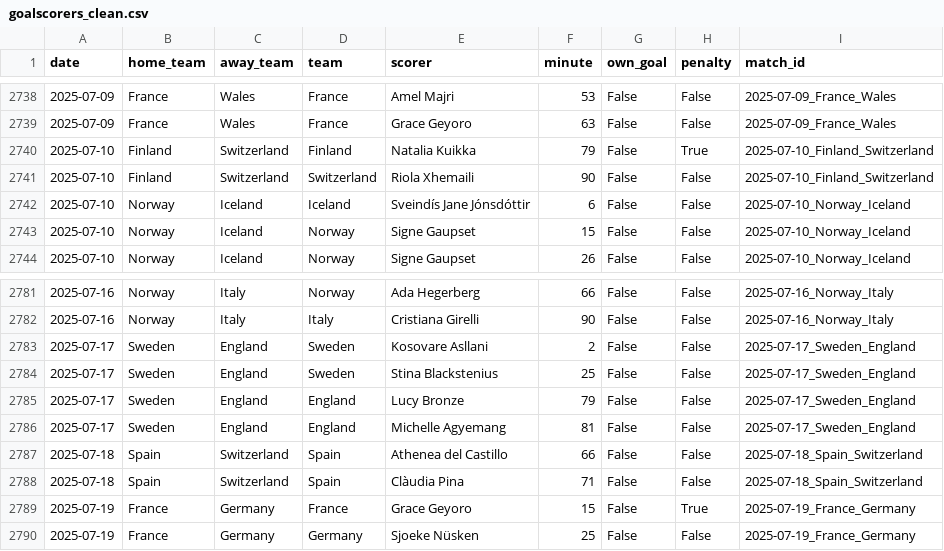
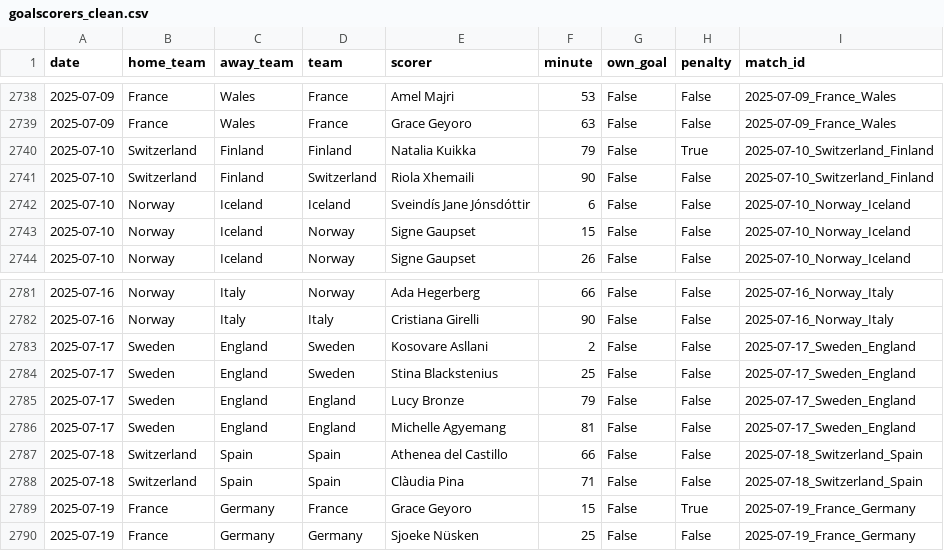
Before and after one commit to veronicadeleonh/womens-football, a CSV file: data/goalscorers_clean.csv, drawn as a sheet; only a part is shown, gaps mark what is left out.

```diff
--- a/data/goalscorers_clean.csv
+++ b/data/goalscorers_clean.csv
@@ -2739,4 +2739,4 @@ date,home_team,away_team,team,scorer,minute,own_goal,penalty,match_id
 2025-07-09,France,Wales,France,Grace Geyoro,63,False,False,2025-07-09_France_Wales
-2025-07-10,Finland,Switzerland,Finland,Natalia Kuikka,79,False,True,2025-07-10_Finland_Switzerland
-2025-07-10,Finland,Switzerland,Switzerland,Riola Xhemaili,90,False,False,2025-07-10_Finland_Switzerland
+2025-07-10,Switzerland,Finland,Finland,Natalia Kuikka,79,False,True,2025-07-10_Switzerland_Finland
+2025-07-10,Switzerland,Finland,Switzerland,Riola Xhemaili,90,False,False,2025-07-10_Switzerland_Finland
 2025-07-10,Norway,Iceland,Iceland,Sveindís Jane Jónsdóttir,6,False,False,2025-07-10_Norway_Iceland
@@ -2786,4 +2786,4 @@ date,home_team,away_team,team,scorer,minute,own_goal,penalty,match_id
 2025-07-17,Sweden,England,England,Michelle Agyemang,81,False,False,2025-07-17_Sweden_England
-2025-07-18,Spain,Switzerland,Spain,Athenea del Castillo,66,False,False,2025-07-18_Spain_Switzerland
-2025-07-18,Spain,Switzerland,Spain,Clàudia Pina,71,False,False,2025-07-18_Spain_Switzerland
+2025-07-18,Switzerland,Spain,Spain,Athenea del Castillo,66,False,False,2025-07-18_Switzerland_Spain
+2025-07-18,Switzerland,Spain,Spain,Clàudia Pina,71,False,False,2025-07-18_Switzerland_Spain
 2025-07-19,France,Germany,France,Grace Geyoro,15,False,True,2025-07-19_France_Germany
```
Also changed, not shown: data/shootouts_clean.csv, data/unique_team_names.csv, 3 other files.
